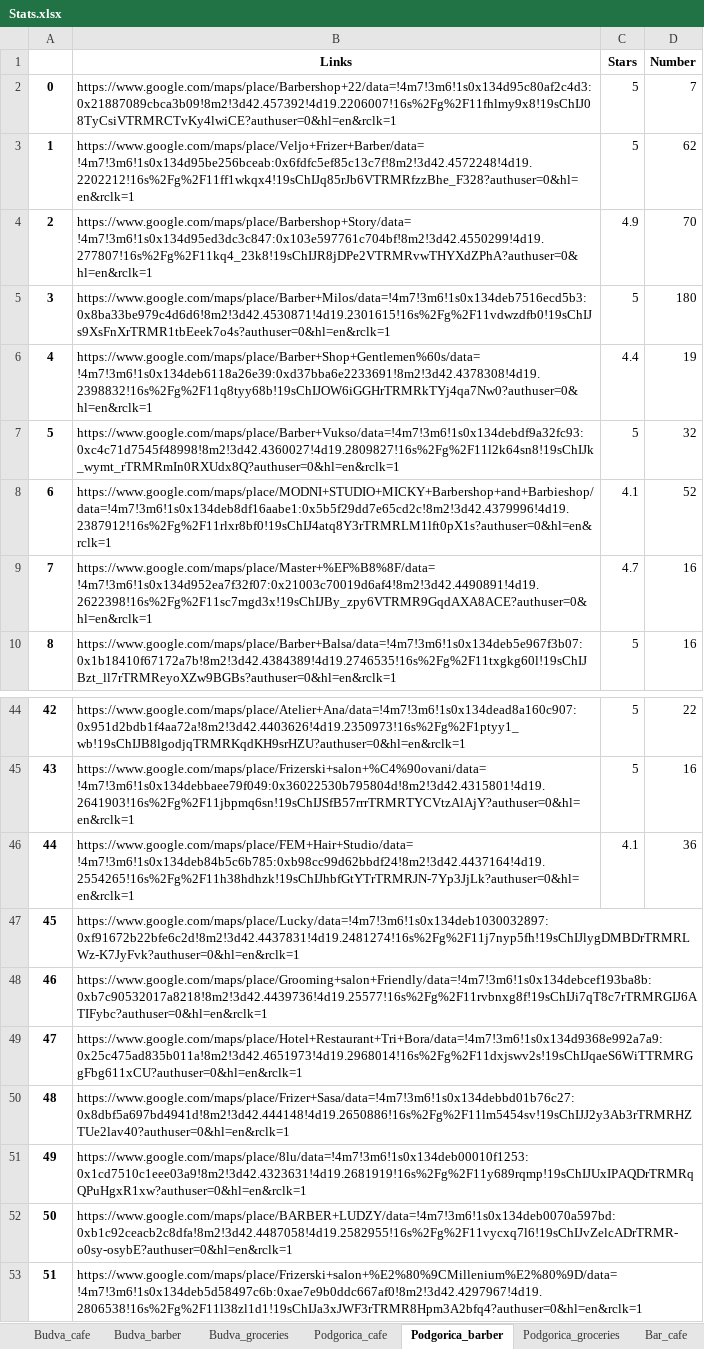
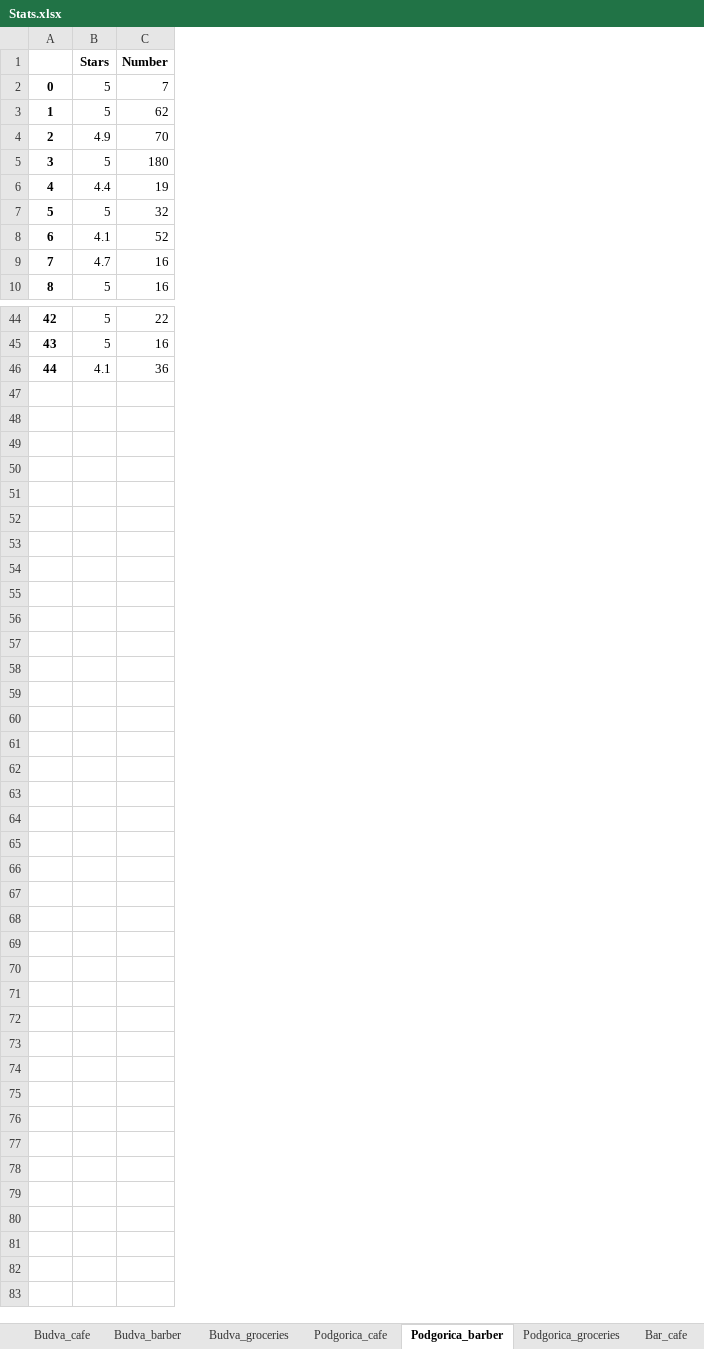
Before and after one commit to danpozdan/Crnagora, an Excel workbook: Maps/Output_files/Stats.xlsx, sheet Podgorica_barber, drawn as a sheet; only a part is shown, gaps mark what is left out; values as stored, in another font and other column widths than the file's, no borders; the diff names each change by its address in the sheet, - before the commit and + after, or states it on an @@ line.

```diff
--- a/Maps/Output_files/Stats.xlsx (sheet Podgorica_barber)
+++ b/Maps/Output_files/Stats.xlsx (sheet Podgorica_barber)
-column B (Links), rows 2-10: https://www.google.com/maps/place/Barbershop+22/data=!4m7!3m6!1s0x134d95c80af2c4d3:0x21887089cbca3b09!8m2!3d42.457392!4d19.2206007!16s%2Fg%2F11fhlmy9x8!19sChIJ08TyCsiVTRMRCTvKy4lwiCE?authuser=0&hl=en&rclk=1 | https://www.google.com/maps/place/Veljo+Frizer+Barber/data=!4m7!3m6!1s0x134d95be256bceab:0x6fdfc5ef85c13c7f!8m2!3d42.4572248!4d19.2202212!16s%2Fg%2F11ff1wkqx4!19sChIJq85rJb6VTRMRfzzBhe_F328?authuser=0&hl=en&rclk=1 | https://www.google.com/maps/place/Barbershop+Story/data=!4m7!3m6!1s0x134d95ed3dc3c847:0x103e597761c704bf!8m2!3d42.4550299!4d19.277807!16s%2Fg%2F11kq4_23k8!19sChIJR8jDPe2VTRMRvwTHYXdZPhA?authuser=0&hl=en&rclk=1 | https://www.google.com/maps/place/Barber+Milos/data=!4m7!3m6!1s0x134deb7516ecd5b3:0x8ba33be979c4d6d6!8m2!3d42.4530871!4d19.2301615!16s%2Fg%2F11vdwzdfb0!19sChIJs9XsFnXrTRMR1tbEeek7o4s?authuser=0&hl=en&rclk=1 | https://www.google.com/maps/place/Barber+Shop+Gentlemen%60s/data=!4m7!3m6!1s0x134deb6118a26e39:0xd37bba6e2233691!8m2!3d42.4378308!4d19.2398832!16s%2Fg%2F11q8tyy68b!19sChIJOW6iGGHrTRMRkTYj4qa7Nw0?authuser=0&hl=en&rclk=1 | https://www.google.com/maps/place/Barber+Vukso/data=!4m7!3m6!1s0x134debdf9a32fc93:0xc4c71d7545f48998!8m2!3d42.4360027!4d19.2809827!16s%2Fg%2F11l2k64sn8!19sChIJk_wymt_rTRMRmIn0RXUdx8Q?authuser=0&hl=en&rclk=1 | https://www.google.com/maps/place/MODNI+STUDIO+MICKY+Barbershop+and+Barbieshop/data=!4m7!3m6!1s0x134deb8df16aabe1:0x5b5f29dd7e65cd2c!8m2!3d42.4379996!4d19.2387912!16s%2Fg%2F11rlxr8bf0!19sChIJ4atq8Y3rTRMRLM1lft0pX1s?authuser=0&hl=en&rclk=1 | https://www.google.com/maps/place/Master+%EF%B8%8F/data=!4m7!3m6!1s0x134d952ea7f32f07:0x21003c70019d6af4!8m2!3d42.4490891!4d19.2622398!16s%2Fg%2F11sc7mgd3x!19sChIJBy_zpy6VTRMR9GqdAXA8ACE?authuser=0&hl=en&rclk=1 | https://www.google.com/maps/place/Barber+Balsa/data=!4m7!3m6!1s0x134deb5e967f3b07:0x1b18410f67172a7b!8m2!3d42.4384389!4d19.2746535!16s%2Fg%2F11txgkg60l!19sChIJBzt_ll7rTRMReyoXZw9BGBs?authuser=0&hl=en&rclk=1; rows 44-46: https://www.google.com/maps/place/Atelier+Ana/data=!4m7!3m6!1s0x134dead8a160c907:0x951d2bdb1f4aa72a!8m2!3d42.4403626!4d19.2350973!16s%2Fg%2F1ptyy1_wb!19sChIJB8lgodjqTRMRKqdKH9srHZU?authuser=0&hl=en&rclk=1 | https://www.google.com/maps/place/Frizerski+salon+%C4%90ovani/data=!4m7!3m6!1s0x134debbaee79f049:0x36022530b795804d!8m2!3d42.4315801!4d19.2641903!16s%2Fg%2F11jbpmq6sn!19sChIJSfB57rrrTRMRTYCVtzAlAjY?authuser=0&hl=en&rclk=1 | https://www.google.com/maps/place/FEM+Hair+Studio/data=!4m7!3m6!1s0x134deb84b5c6b785:0xb98cc99d62bbdf24!8m2!3d42.4437164!4d19.2554265!16s%2Fg%2F11h38hdhzk!19sChIJhbfGtYTrTRMRJN-7Yp3JjLk?authuser=0&hl=en&rclk=1
-row 47: 45 | https://www.google.com/maps/place/Lucky/data=!4m7!3m6!1s0x134deb1030032897:0xf91672b22bfe6c2d!8m2!3d42.4437831!4d19.2481274!16s%2Fg%2F11j7nyp5fh!19sChIJlygDMBDrTRMRLWz-K7JyFvk?authuser=0&hl=en&rclk=1
-row 48: 46 | https://www.google.com/maps/place/Grooming+salon+Friendly/data=!4m7!3m6!1s0x134debcef193ba8b:0xb7c90532017a8218!8m2!3d42.4439736!4d19.25577!16s%2Fg%2F11rvbnxg8f!19sChIJi7qT8c7rTRMRGIJ6ATIFybc?authuser=0&hl=en&rclk=1
-row 49: 47 | https://www.google.com/maps/place/Hotel+Restaurant+Tri+Bora/data=!4m7!3m6!1s0x134d9368e992a7a9:0x25c475ad835b011a!8m2!3d42.4651973!4d19.2968014!16s%2Fg%2F11dxjswv2s!19sChIJqaeS6WiTTRMRGgFbg611xCU?authuser=0&hl=en&rclk=1
-row 50: 48 | https://www.google.com/maps/place/Frizer+Sasa/data=!4m7!3m6!1s0x134debbd01b76c27:0x8dbf5a697bd4941d!8m2!3d42.444148!4d19.2650886!16s%2Fg%2F11lm5454sv!19sChIJJ2y3Ab3rTRMRHZTUe2lav40?authuser=0&hl=en&rclk=1
-row 51: 49 | https://www.google.com/maps/place/8lu/data=!4m7!3m6!1s0x134deb00010f1253:0x1cd7510c1eee03a9!8m2!3d42.4323631!4d19.2681919!16s%2Fg%2F11y689rqmp!19sChIJUxIPAQDrTRMRqQPuHgxR1xw?authuser=0&hl=en&rclk=1
-row 52: 50 | https://www.google.com/maps/place/BARBER+LUDZY/data=!4m7!3m6!1s0x134deb0070a597bd:0xb1c92ceacb2c8dfa!8m2!3d42.4487058!4d19.2582955!16s%2Fg%2F11vycxq7l6!19sChIJvZelcADrTRMR-o0sy-osybE?authuser=0&hl=en&rclk=1
-row 53: 51 | https://www.google.com/maps/place/Frizerski+salon+%E2%80%9CMillenium%E2%80%9D/data=!4m7!3m6!1s0x134deb5d58497c6b:0xae7e9b0ddc667af0!8m2!3d42.4297967!4d19.2806538!16s%2Fg%2F11l38zl1d1!19sChIJa3xJWF3rTRMR8Hpm3A2bfq4?authuser=0&hl=en&rclk=1
```
Also changed, not shown: sheet Bar_groceries, sheet Podgorica_cafe, sheet Podgorica_groceries, sheet Budva_cafe, sheet Tivat_cafe, sheet Kotor_cafe, 8 more sheets, Expenses/Data/Realitica.xlsx, Target_audience/Output_data/World_bank_data.xlsx, 3 other files.
